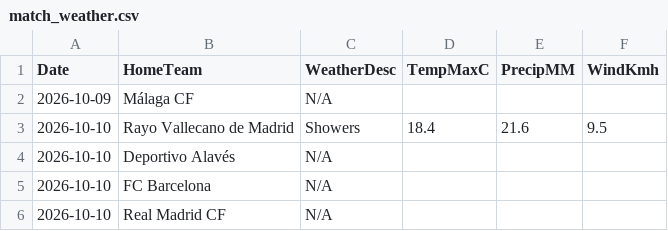
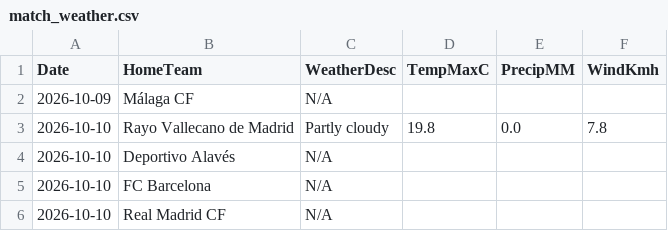
Before and after one commit to gmalbert/la-liga, a CSV file: data_files/raw/match_weather.csv, drawn as a sheet; only a part is shown.

```diff
--- a/data_files/raw/match_weather.csv
+++ b/data_files/raw/match_weather.csv
@@ -2,3 +2,3 @@ Date,HomeTeam,WeatherDesc,TempMaxC,PrecipMM,WindKmh
 2026-10-09,Málaga CF,N/A,,,
-2026-10-10,Rayo Vallecano de Madrid,Showers,18.4,21.6,9.5
+2026-10-10,Rayo Vallecano de Madrid,Partly cloudy,19.8,0.0,7.8
 2026-10-10,Deportivo Alavés,N/A,,,
```
Also changed, not shown: data_files/raw/odds.csv, models/poisson_strengths.csv, 2 other files.
